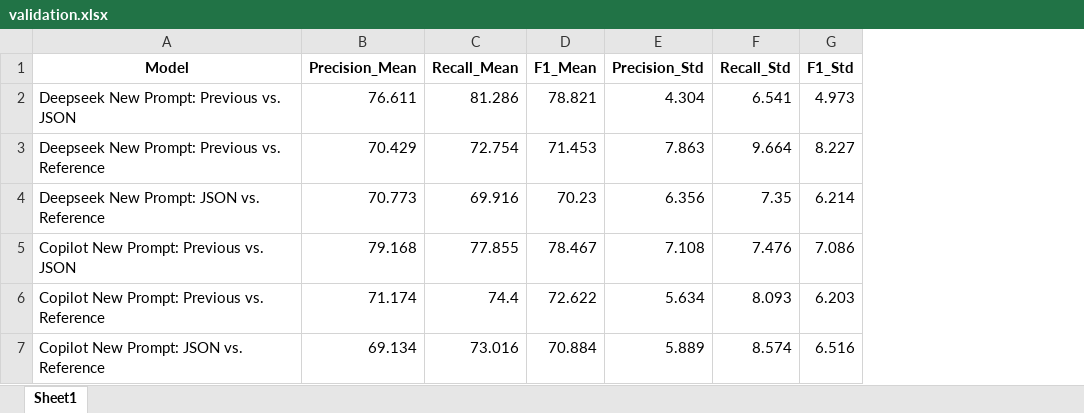
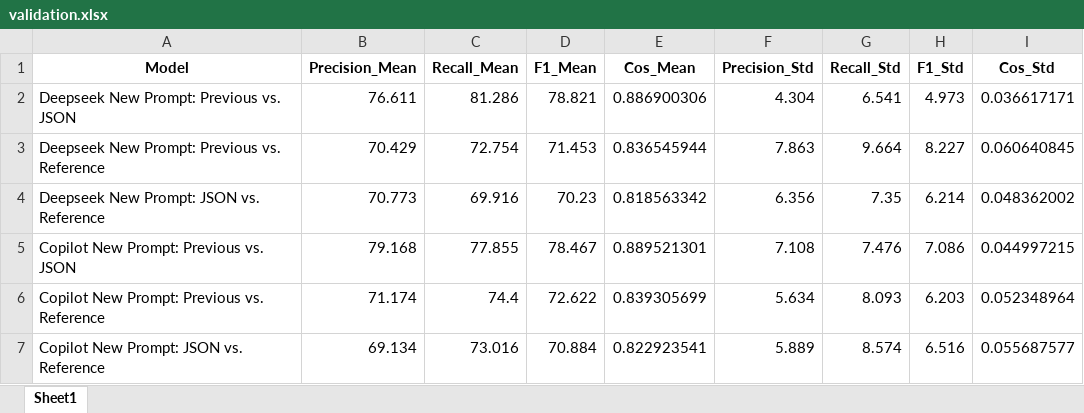
Before and after one commit to swardiantara/drone-definition, an Excel workbook: analysis/quantitative/validation.xlsx, sheet Sheet1, drawn as a sheet; values as stored, in another font and other column widths than the file's, no borders; the diff names each change by its address in the sheet, - before the commit and + after, or states it on an @@ line.

Commit message:
check cos sim

```diff
--- a/analysis/quantitative/validation.xlsx (sheet Sheet1)
+++ b/analysis/quantitative/validation.xlsx (sheet Sheet1)
+column E (Cos_Mean), rows 2-7: 0.886900306 | 0.836545944 | 0.818563342 | 0.889521301 | 0.839305699 | 0.822923541
+column I (Cos_Std), rows 2-7: 0.036617171 | 0.060640845 | 0.048362002 | 0.044997215 | 0.052348964 | 0.055687577
```
